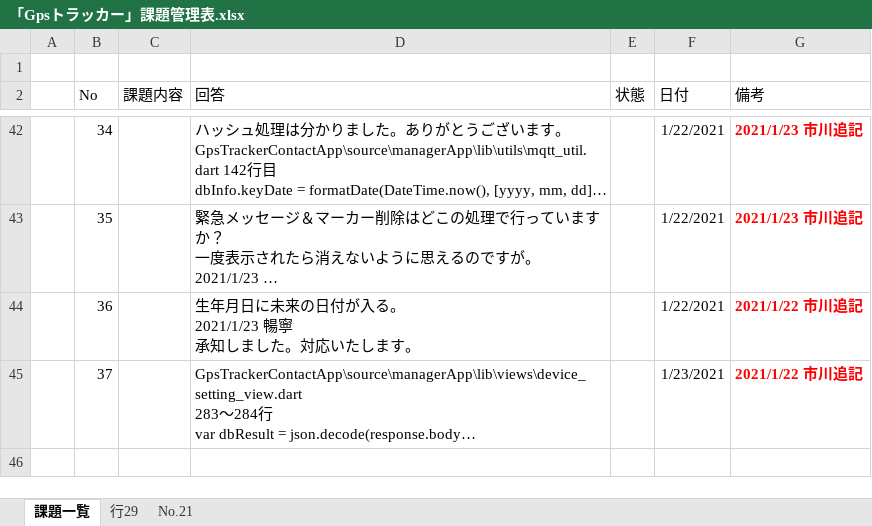
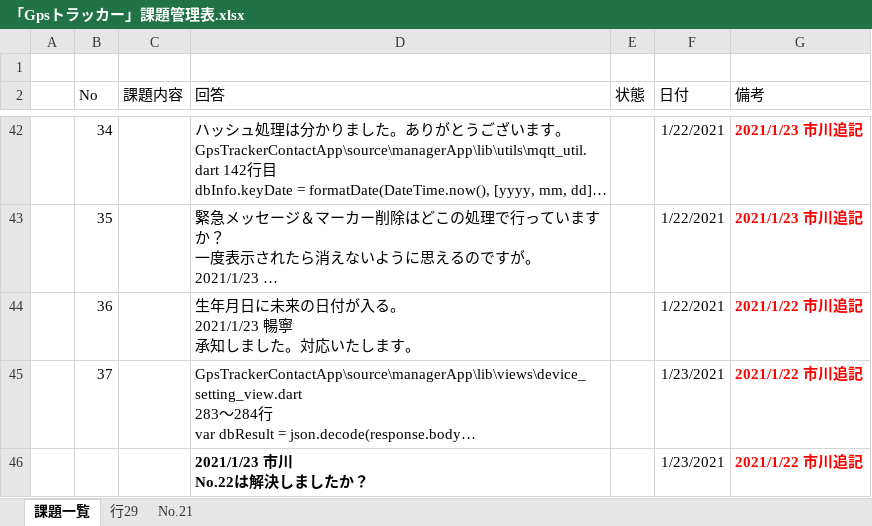
Before and after one commit to giangdolqa/GpsTrackerContactApp, an Excel workbook: 「Gpsトラッカー」課題管理表.xlsx, sheet 課題一覧, drawn as a sheet; only a part is shown, gaps mark what is left out; long unchanged cells end in …; values as stored, in another font and other column widths than the file's, no borders; table styles not drawn; ↵ is a line break in a cell; the diff names each change by its address in the sheet, - before the commit and + after, or states it on an @@ line.

Commit message:
課題管理表に追記しました。

```diff
--- a/「Gpsトラッカー」課題管理表.xlsx (sheet 課題一覧)
+++ b/「Gpsトラッカー」課題管理表.xlsx (sheet 課題一覧)
+row 46:  |  |  | 2021/1/23 市川 ↵ No.22は解決しましたか？ |  | 1/23/2021 | 2021/1/22 市川追記
```
